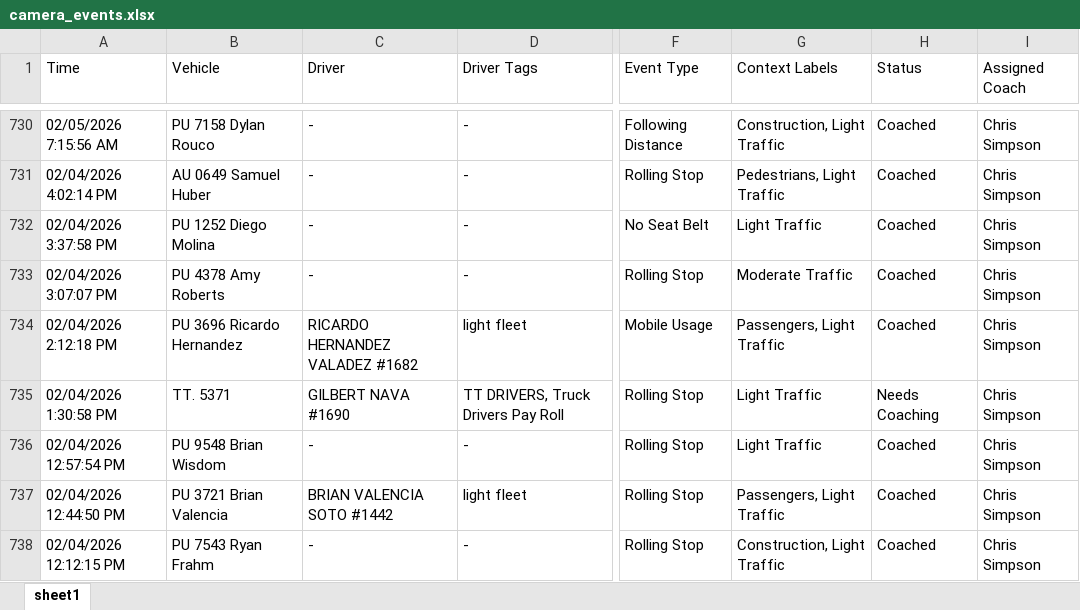
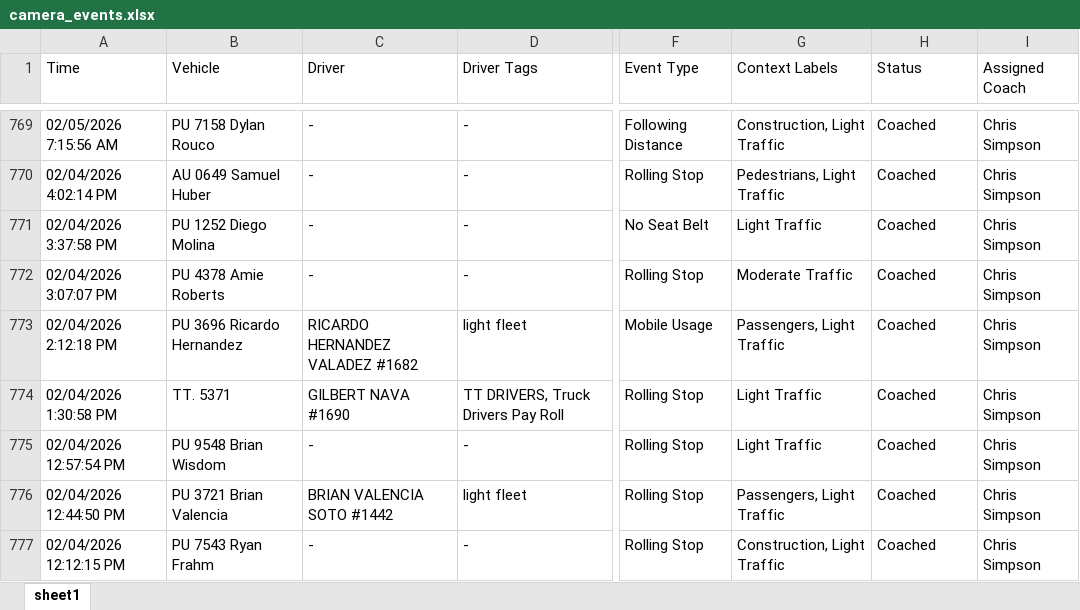
Before and after one commit to jmullins-DEN/Fiore-Sons, an Excel workbook: camera_events.xlsx, sheet sheet1, drawn as a sheet; only a part is shown, gaps mark what is left out; values as stored, in another font and other column widths than the file's, no borders; addresses are those after the commit; the diff covers the shown part only; the diff names each change by its address in the sheet, - before the commit and + after, or states it on an @@ line.

```diff
--- a/camera_events.xlsx (sheet sheet1)
+++ b/camera_events.xlsx (sheet sheet1)
-B772 (Vehicle): PU 4378 Amy Roberts
+B772 (Vehicle): PU 4378 Amie Roberts
-H774 (Status): Needs Coaching
+H774 (Status): Coached
```
Also changed, not shown: 42 added rows, 14 removed rows and 86 edited cells elsewhere in this sheet, 1 other file.
